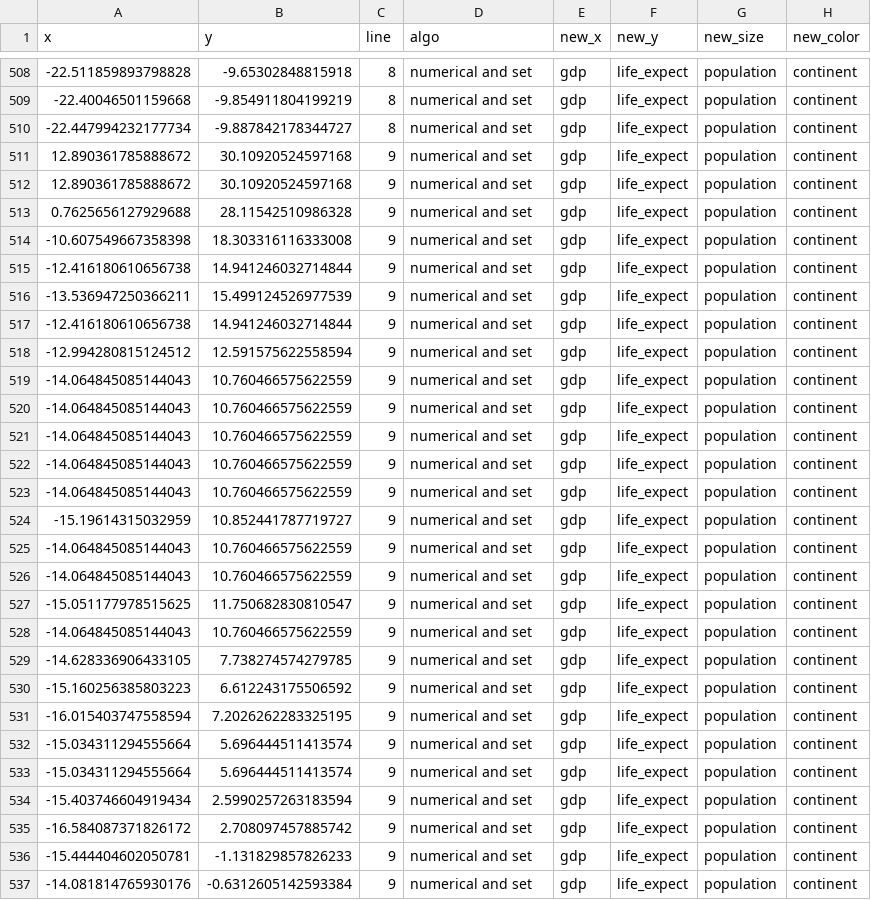
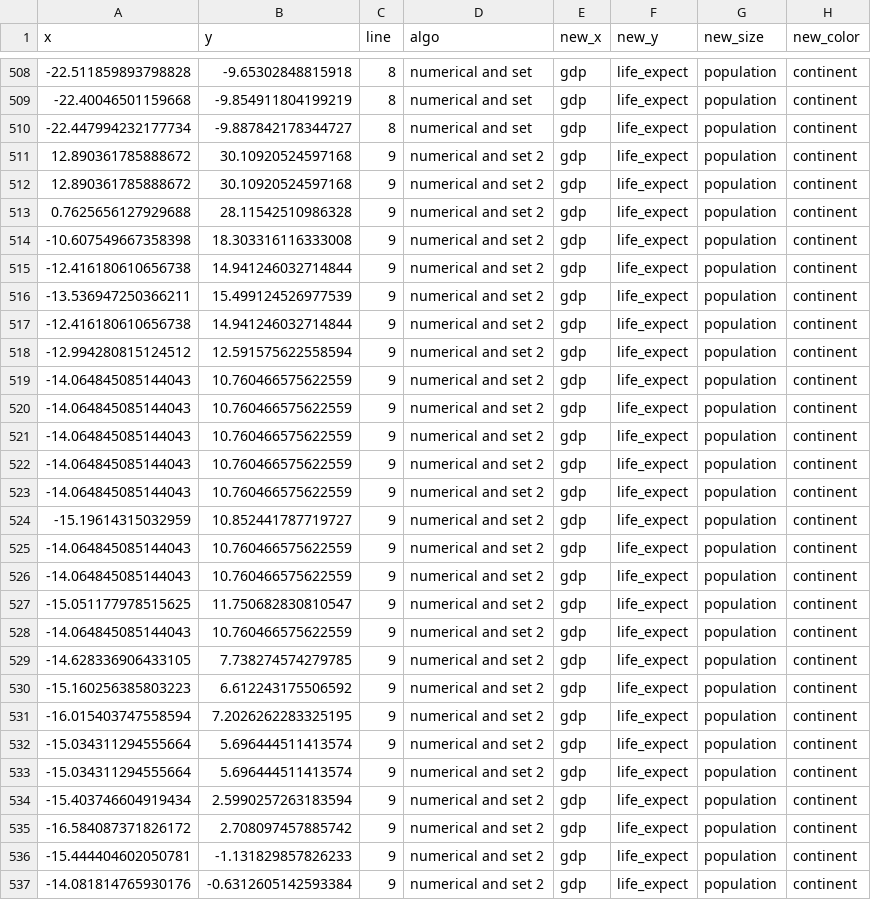
Before and after one commit to jku-vds-lab/projection-space-explorer, a CSV file: datasets/story/new_our_artificial_tSNE_now.csv, drawn as a sheet; only a part is shown, gaps mark what is left out; the diff covers the shown part only; the diff names each change by its address in the sheet, - before the commit and + after, or states it on an @@ line.

```diff
--- a/datasets/story/new_our_artificial_tSNE_now.csv
+++ b/datasets/story/new_our_artificial_tSNE_now.csv
-D511:D537 (algo): numerical and set
+D511:D537 (algo): numerical and set 2
```
Also changed, not shown: 83 edited cells elsewhere in this file, datasets/story/new_our_artificial_MDS_now.csv, datasets/story/new_our_artificial_UMAP_now.csv, 3 other files.
